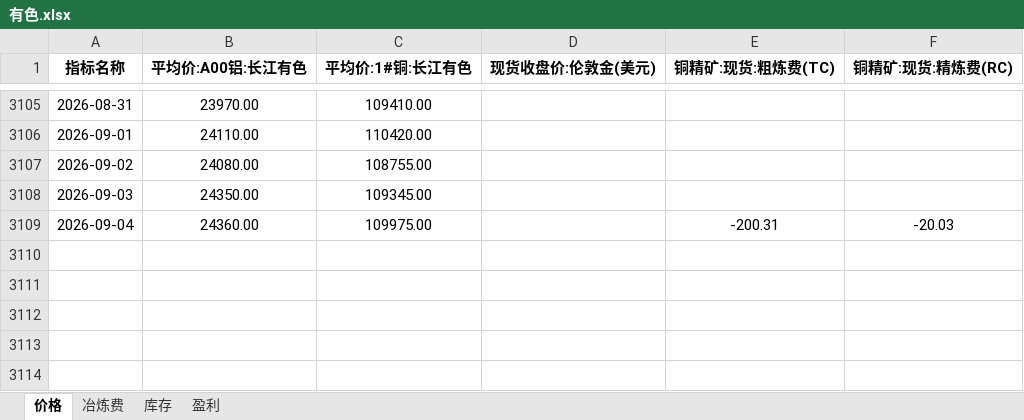
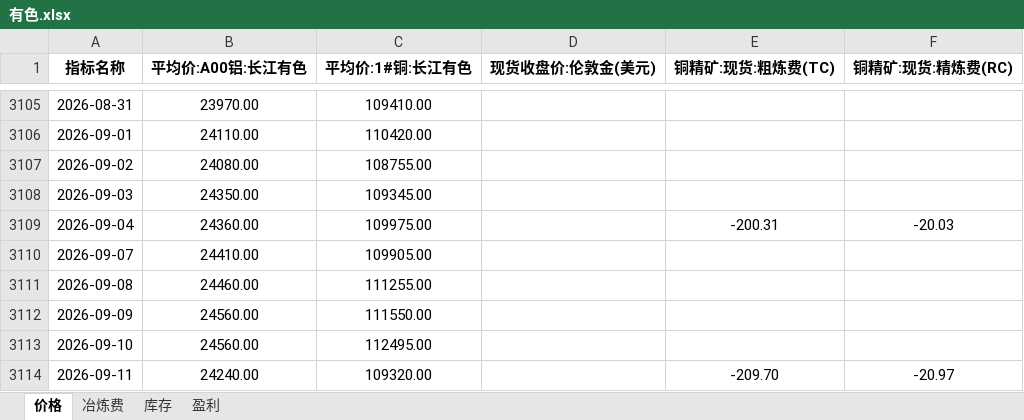
Before and after one commit to lkf1015/cycle-industry, an Excel workbook: 有色.xlsx, sheet 价格, drawn as a sheet; only a part is shown, gaps mark what is left out; values as stored, in another font and other column widths than the file's, no borders; the diff names each change by its address in the sheet, - before the commit and + after, or states it on an @@ line.

```diff
--- a/有色.xlsx (sheet 价格)
+++ b/有色.xlsx (sheet 价格)
+row 3110: 2026-09-07 | 24410.00 | 109905.00
+row 3111: 2026-09-08 | 24460.00 | 111255.00
+row 3112: 2026-09-09 | 24560.00 | 111550.00
+row 3113: 2026-09-10 | 24560.00 | 112495.00
+row 3114: 2026-09-11 | 24240.00 | 109320.00 |  | -209.70 | -20.97
```
Also changed, not shown: sheet 盈利, sheet 库存, sheet 冶炼费, 基础化工.xlsx, 煤炭.xlsx, 6 other files.
